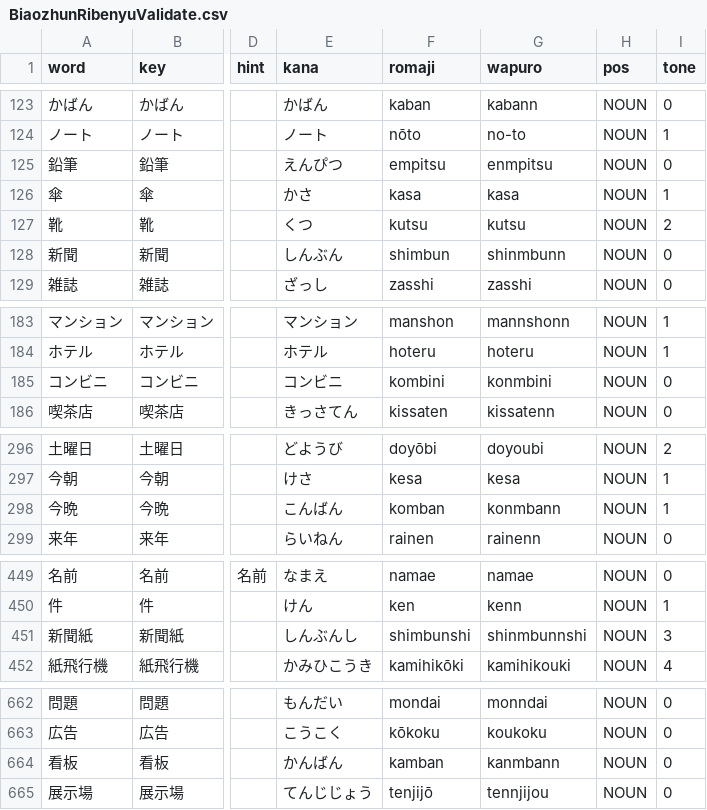
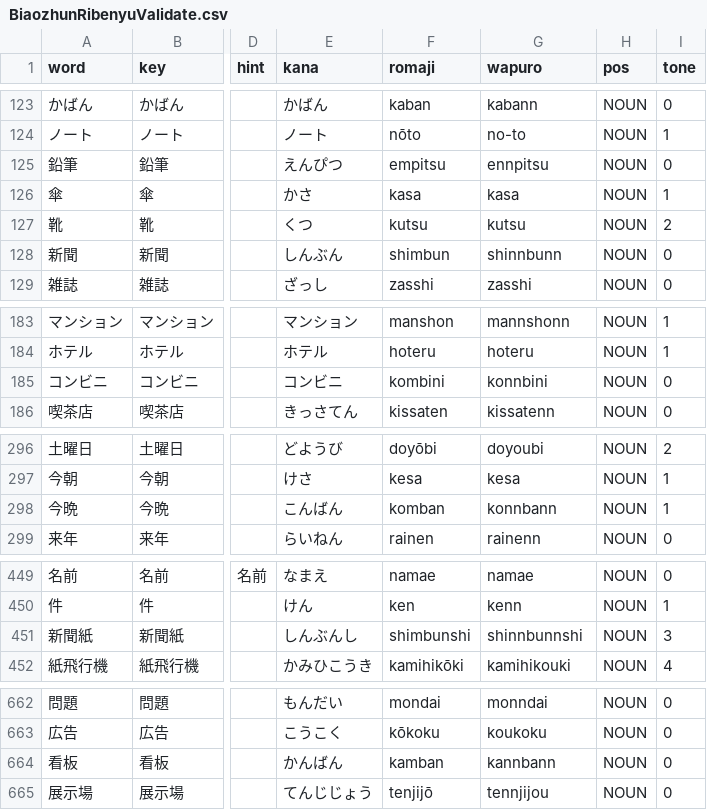
Before and after one commit to poifuture/poigoi, a CSV file: app/spider/BiaozhunRibenyuValidate.csv, drawn as a sheet; only a part is shown, gaps mark what is left out; the diff covers the shown part only; the diff names each change by its address in the sheet, - before the commit and + after, or states it on an @@ line.

```diff
--- a/app/spider/BiaozhunRibenyuValidate.csv
+++ b/app/spider/BiaozhunRibenyuValidate.csv
-G125 (wapuro): enmpitsu
+G125 (wapuro): ennpitsu
-G128 (wapuro): shinmbunn
+G128 (wapuro): shinnbunn
-G185 (wapuro): konmbini
+G185 (wapuro): konnbini
-G298 (wapuro): konmbann
+G298 (wapuro): konnbann
-G451 (wapuro): shinmbunnshi
+G451 (wapuro): shinnbunnshi
-G664 (wapuro): kanmbann
+G664 (wapuro): kannbann
```
Also changed, not shown: 6 edited cells elsewhere in this file, 17 other files.
